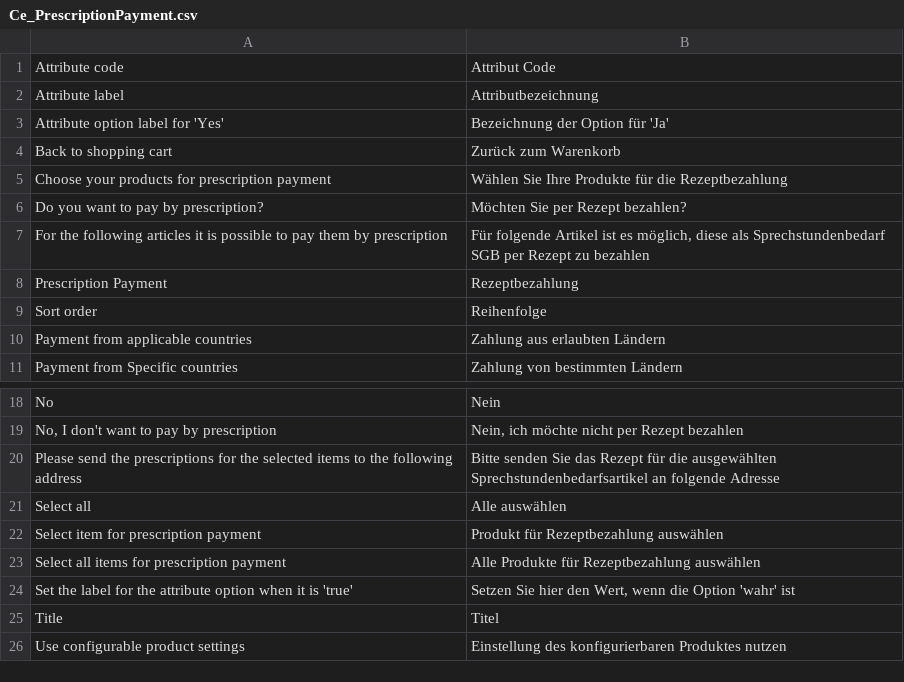
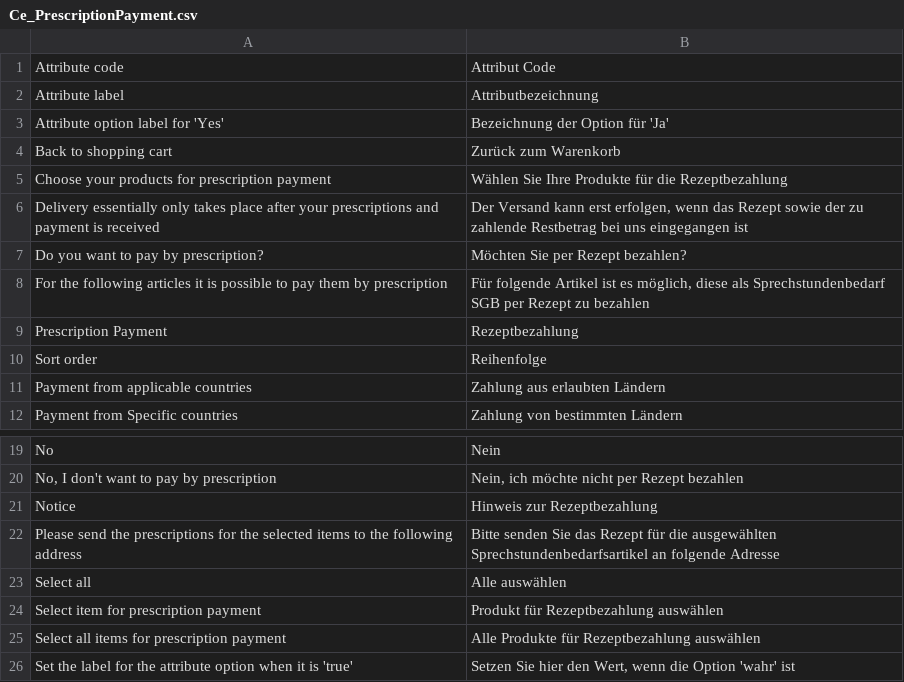
Before and after one commit to codedge/prescriptionpayment, a CSV file: app/locale/de_DE/Ce_PrescriptionPayment.csv, drawn as a sheet; only a part is shown, gaps mark what is left out; the shorter side is filled out with more unchanged rows.

Commit message:
Fixed some German translation issues

```diff
--- a/app/locale/de_DE/Ce_PrescriptionPayment.csv
+++ b/app/locale/de_DE/Ce_PrescriptionPayment.csv
@@ -5,2 +5,3 @@
 "Choose your products for prescription payment","Wählen Sie Ihre Produkte für die Rezeptbezahlung"
+"Delivery essentially only takes place after your prescriptions and payment is received","Der Versand kann erst erfolgen, wenn das Rezept sowie der zu zahlende Restbetrag bei uns eingegangen ist"
 "Do you want to pay by prescription?","Möchten Sie per Rezept bezahlen?"
@@ -19,2 +20,3 @@
 "No, I don't want to pay by prescription","Nein, ich möchte nicht per Rezept bezahlen"
+"Notice","Hinweis zur Rezeptbezahlung"
 "Please send the prescriptions for the selected items to the following address","Bitte senden Sie das Rezept für die ausgewählten Sprechstundenbedarfsartikel an folgende Adresse"
```
Also changed, not shown: 1 other file.
